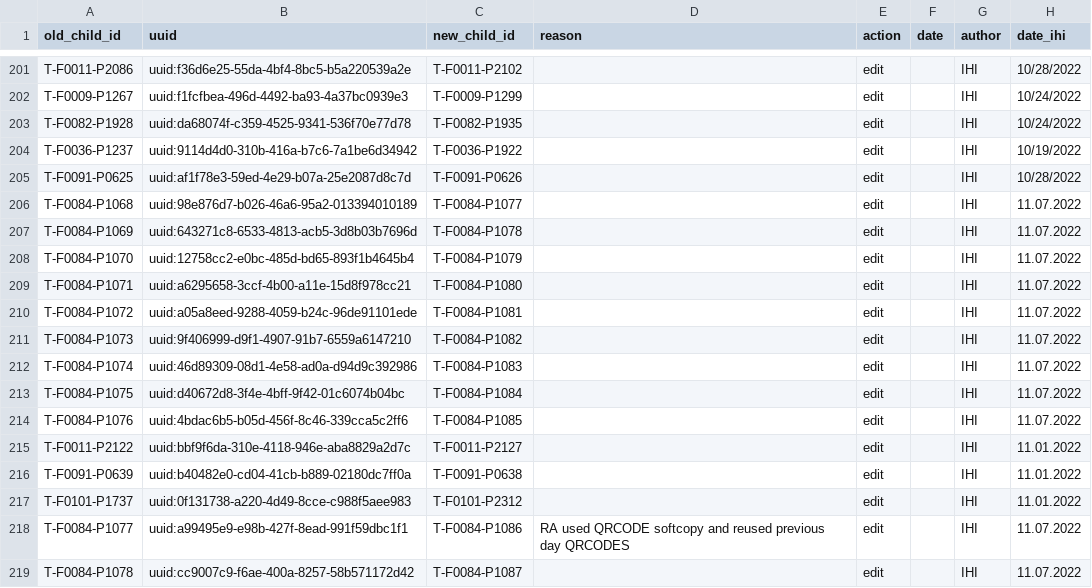
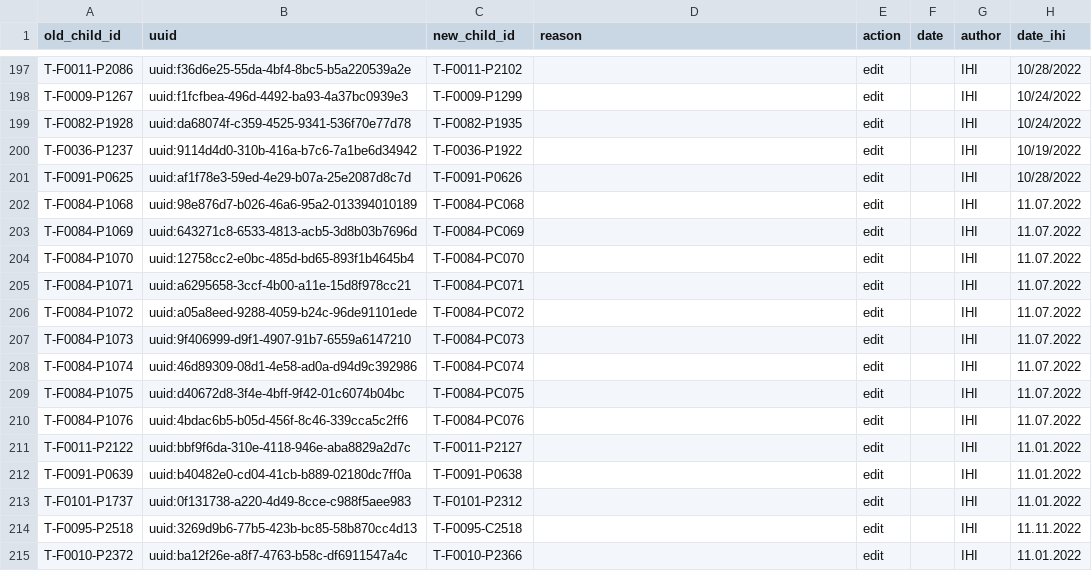
Before and after one commit to SwissTPH/timci, a CSV file: inst/extdata/cleaning/day0_duplicate_correction_tanzania.csv, drawn as a sheet; only a part is shown, gaps mark what is left out; the shorter side is filled out with more unchanged rows; the diff covers the shown part only.

```diff
--- a/inst/extdata/cleaning/day0_duplicate_correction_tanzania.csv
+++ b/inst/extdata/cleaning/day0_duplicate_correction_tanzania.csv
@@ -205,11 +201,11 @@ T-F0036-P1237,uuid:9114d4d0-310b-416a-b7c6-7a1be6d34942,T-F0036-P1922,,edit,,IHI
 T-F0091-P0625,uuid:af1f78e3-59ed-4e29-b07a-25e2087d8c7d,T-F0091-P0626,,edit,,IHI,10/28/2022
-T-F0084-P1068,uuid:98e876d7-b026-46a6-95a2-013394010189,T-F0084-P1077,,edit,,IHI,11.07.2022
-T-F0084-P1069,uuid:643271c8-6533-4813-acb5-3d8b03b7696d,T-F0084-P1078,,edit,,IHI,11.07.2022
-T-F0084-P1070,uuid:12758cc2-e0bc-485d-bd65-893f1b4645b4,T-F0084-P1079,,edit,,IHI,11.07.2022
-T-F0084-P1071,uuid:a6295658-3ccf-4b00-a11e-15d8f978cc21,T-F0084-P1080,,edit,,IHI,11.07.2022
-T-F0084-P1072,uuid:a05a8eed-9288-4059-b24c-96de91101ede,T-F0084-P1081,,edit,,IHI,11.07.2022
-T-F0084-P1073,uuid:9f406999-d9f1-4907-91b7-6559a6147210,T-F0084-P1082,,edit,,IHI,11.07.2022
-T-F0084-P1074,uuid:46d89309-08d1-4e58-ad0a-d94d9c392986,T-F0084-P1083,,edit,,IHI,11.07.2022
-T-F0084-P1075,uuid:d40672d8-3f4e-4bff-9f42-01c6074b04bc,T-F0084-P1084,,edit,,IHI,11.07.2022
-T-F0084-P1076,uuid:4bdac6b5-b05d-456f-8c46-339cca5c2ff6,T-F0084-P1085,,edit,,IHI,11.07.2022
+T-F0084-P1068,uuid:98e876d7-b026-46a6-95a2-013394010189,T-F0084-PC068,,edit,,IHI,11.07.2022
+T-F0084-P1069,uuid:643271c8-6533-4813-acb5-3d8b03b7696d,T-F0084-PC069,,edit,,IHI,11.07.2022
+T-F0084-P1070,uuid:12758cc2-e0bc-485d-bd65-893f1b4645b4,T-F0084-PC070,,edit,,IHI,11.07.2022
+T-F0084-P1071,uuid:a6295658-3ccf-4b00-a11e-15d8f978cc21,T-F0084-PC071,,edit,,IHI,11.07.2022
+T-F0084-P1072,uuid:a05a8eed-9288-4059-b24c-96de91101ede,T-F0084-PC072,,edit,,IHI,11.07.2022
+T-F0084-P1073,uuid:9f406999-d9f1-4907-91b7-6559a6147210,T-F0084-PC073,,edit,,IHI,11.07.2022
+T-F0084-P1074,uuid:46d89309-08d1-4e58-ad0a-d94d9c392986,T-F0084-PC074,,edit,,IHI,11.07.2022
+T-F0084-P1075,uuid:d40672d8-3f4e-4bff-9f42-01c6074b04bc,T-F0084-PC075,,edit,,IHI,11.07.2022
+T-F0084-P1076,uuid:4bdac6b5-b05d-456f-8c46-339cca5c2ff6,T-F0084-PC076,,edit,,IHI,11.07.2022
 T-F0011-P2122,uuid:bbf9f6da-310e-4118-946e-aba8829a2d7c,T-F0011-P2127,,edit,,IHI,11.01.2022
@@ -217,3 +213 @@ T-F0091-P0639,uuid:b40482e0-cd04-41cb-b889-02180dc7ff0a,T-F0091-P0638,,edit,,IHI
 T-F0101-P1737,uuid:0f131738-a220-4d49-8cce-c988f5aee983,T-F0101-P2312,,edit,,IHI,11.01.2022
-T-F0084-P1077,uuid:a99495e9-e98b-427f-8ead-991f59dbc1f1,T-F0084-P1086,RA used QRCODE softcopy and reused previous day QRCODES,edit,,IHI,11.07.2022
-T-F0084-P1078,uuid:cc9007c9-f6ae-400a-8257-58b571172d42,T-F0084-P1087,,edit,,IHI,11.07.2022
```
Also changed, not shown: 21 removed rows and 9 edited cells elsewhere in this file.
